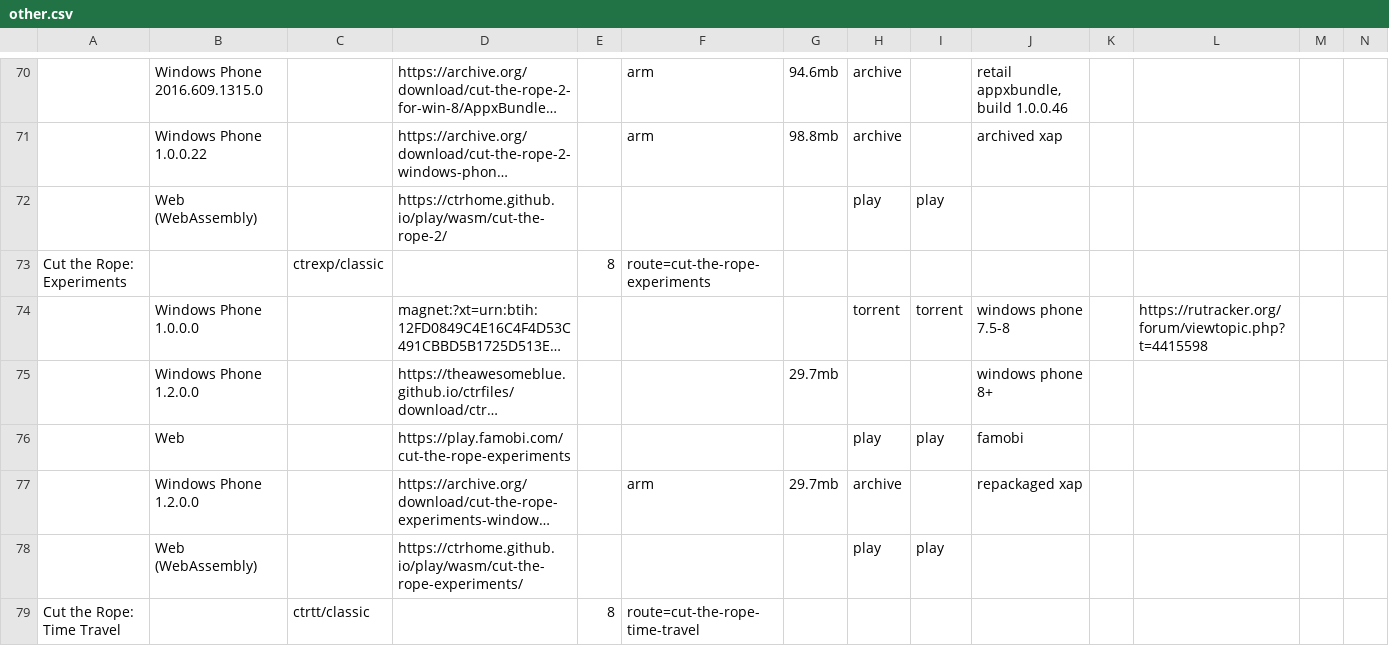
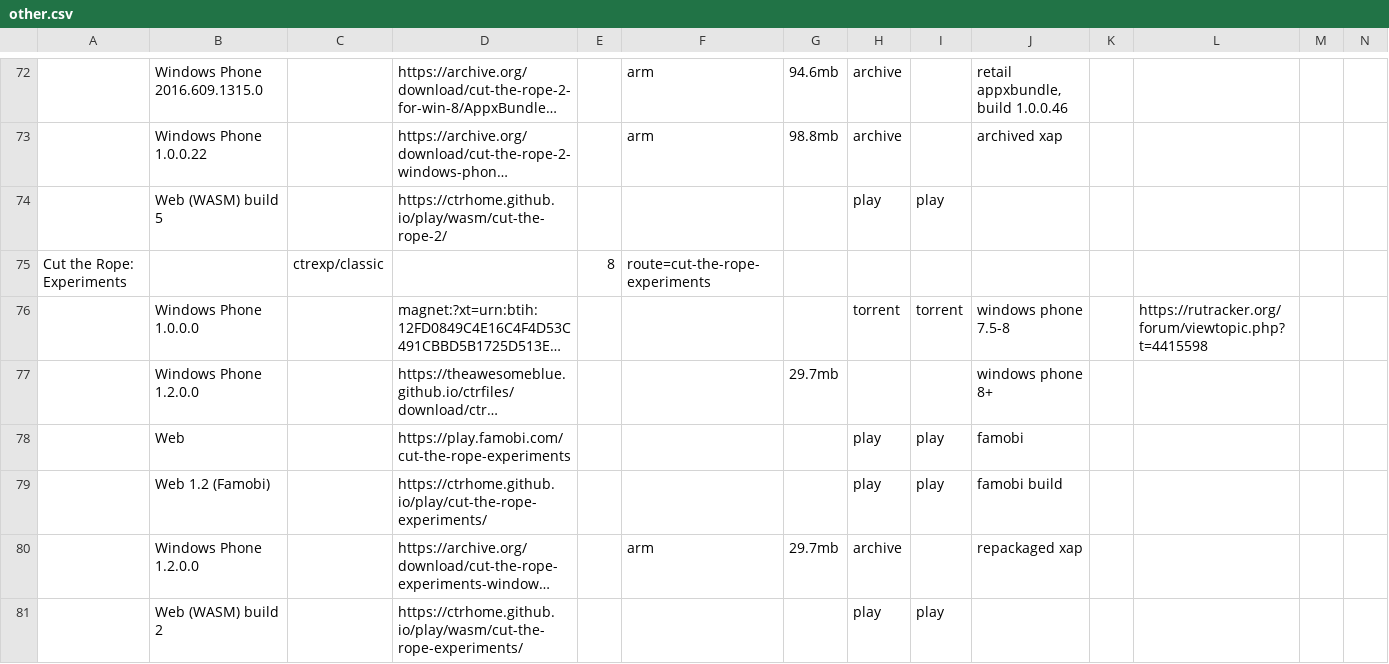
Before and after one commit to sogful/candies.monster, a CSV file: assets/static/data/versions/other.csv, drawn as a sheet; only a part is shown, gaps mark what is left out; the shorter side is filled out with more unchanged rows; long unchanged cells end in …; addresses are those after the commit; rows hold the shown columns only; the diff covers the shown part only; the diff names each change by its address in the sheet, - before the commit and + after, or states it on an @@ line.

Commit message:
feat(versions): famobi&gamesnacks btns, all ctr home webgames added

```diff
--- a/assets/static/data/versions/other.csv
+++ b/assets/static/data/versions/other.csv
-B74: Web (WebAssembly)
+B74: Web (WASM) build 5
+row 79:  | Web 1.2 (Famobi) |  | https://ctrhome.github.io/play/cut-the-rope-experiments/ |  |  |  | play | play | famobi build
-B81: Web (WebAssembly)
+B81: Web (WASM) build 2
```
Also changed, not shown: 6 added rows and 8 edited cells elsewhere in this file, assets/static/data/versions/fangames/other.csv, assets/static/data/versions/zeptolab/other.csv, 8 other files.
